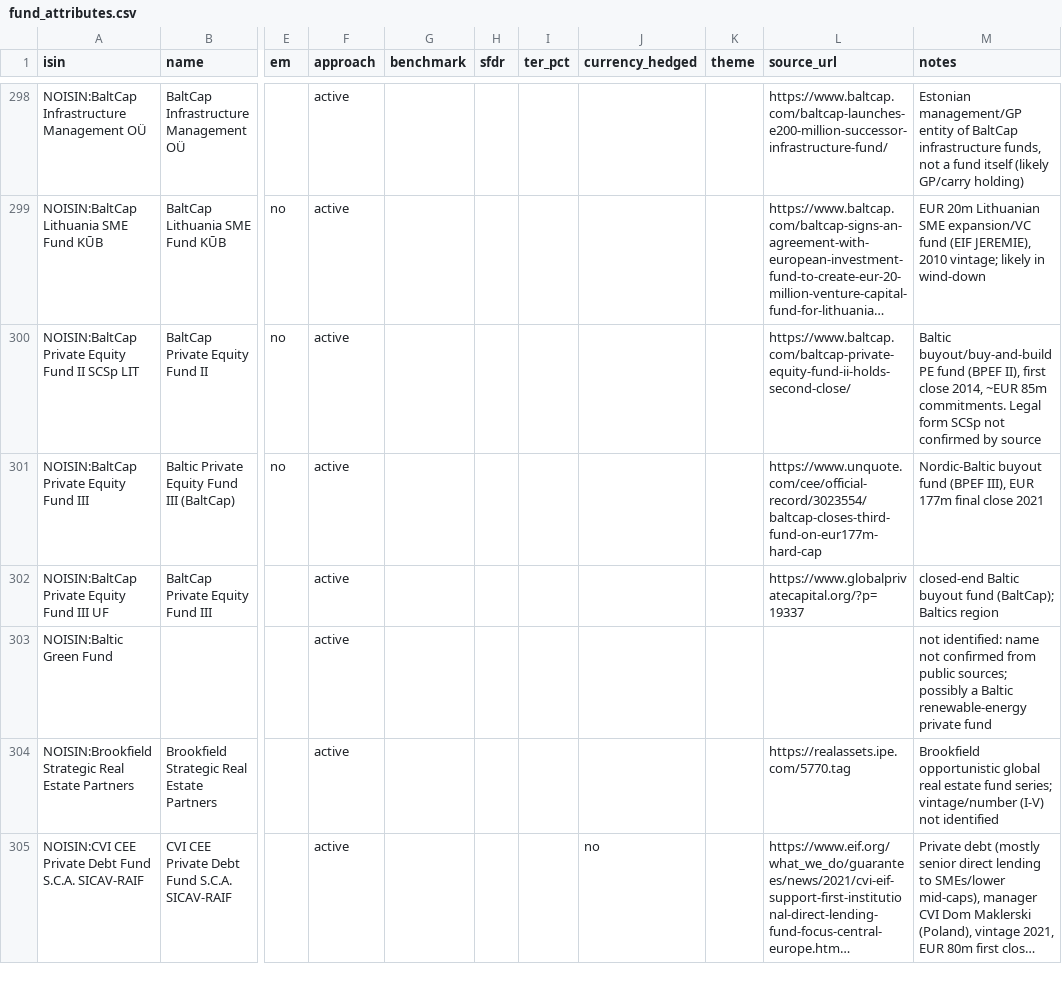
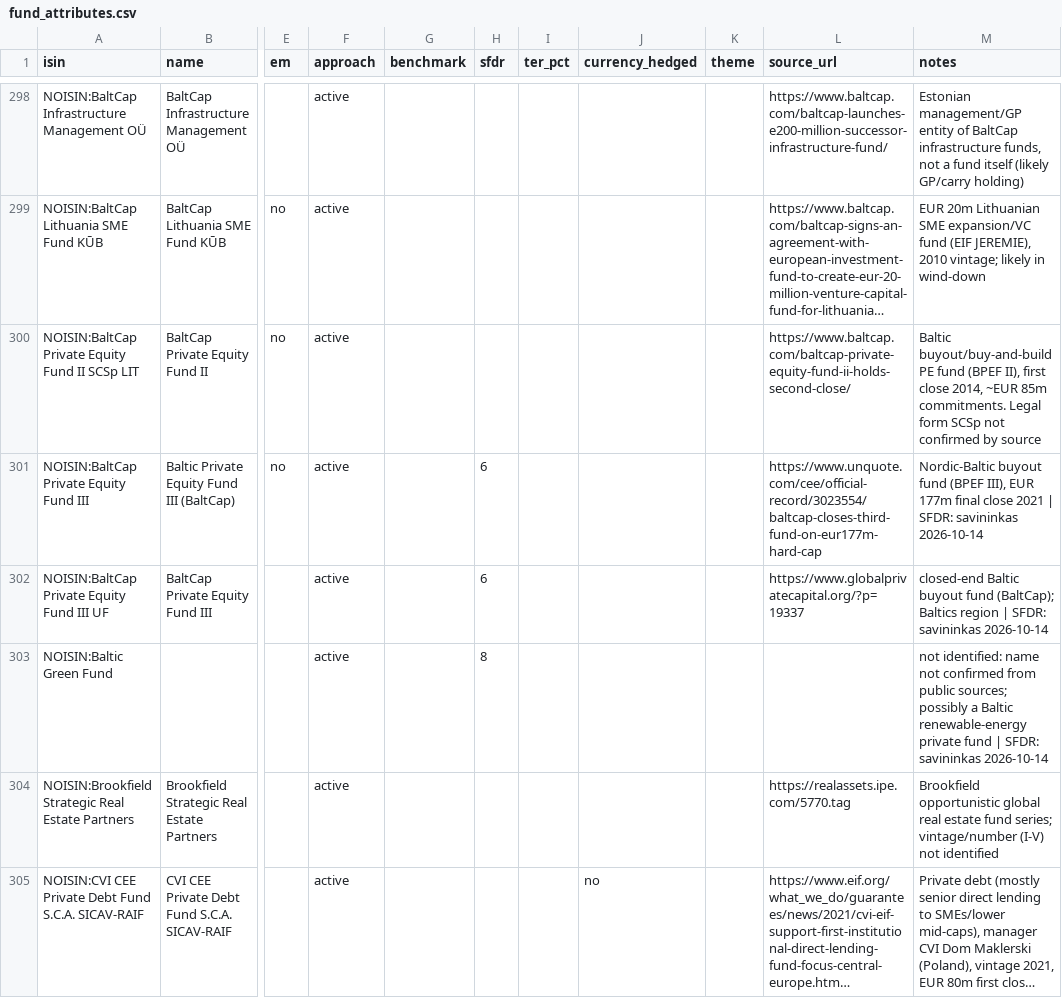
Before and after one commit to VytisCode/pension-fund-tracker, a CSV file: data/fund_attributes.csv, drawn as a sheet; only a part is shown, gaps mark what is left out; long unchanged cells end in …; the diff covers the shown part only; the diff names each change by its address in the sheet, - before the commit and + after, or states it on an @@ line.

```diff
--- a/data/fund_attributes.csv
+++ b/data/fund_attributes.csv
-H301:H302 (sfdr): (empty)
+H301:H302 (sfdr): 6
-M301 (notes): …close 2021
+M301 (notes): …close 2021 | SFDR: savininkas 2026-10-14
-M302 (notes): …Baltics region
+M302 (notes): …Baltics region | SFDR: savininkas 2026-10-14
-H303 (sfdr): (empty)
+H303 (sfdr): 8
-M303 (notes): …private fund
+M303 (notes): …private fund | SFDR: savininkas 2026-10-14
```
Also changed, not shown: 16 edited cells elsewhere in this file, 2 other files.
